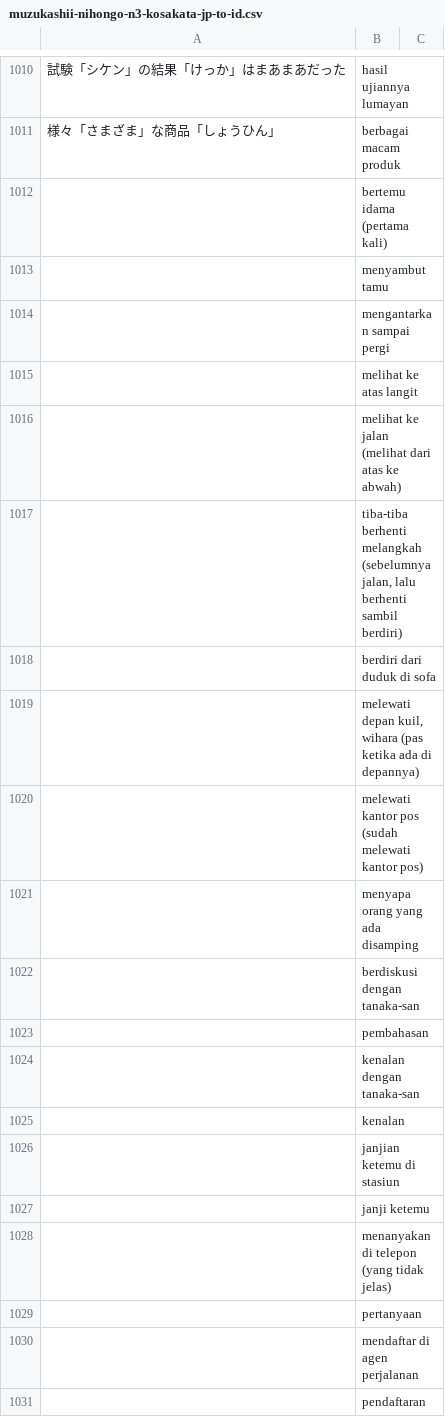
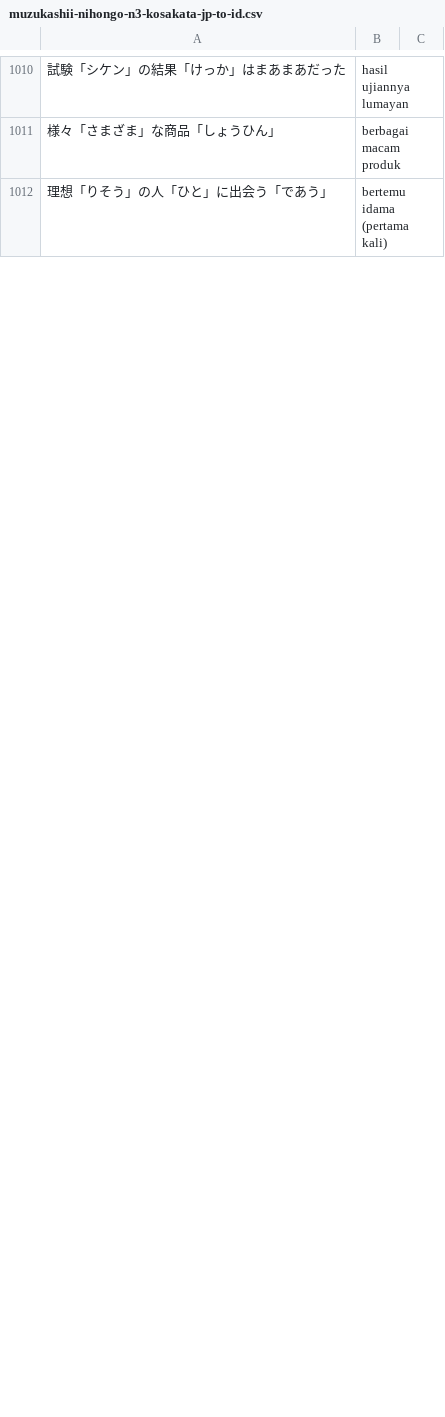
Before and after one commit to moemoe89/simple-quizify, a CSV file: muzukashii-nihongo-n3-kosakata-jp-to-id.csv, drawn as a sheet; only a part is shown, gaps mark what is left out; removed rows and columns are numbered as before the commit, all else as after; the diff covers the shown part only; the diff names each change by its address in the sheet, - before the commit and + after, or states it on an @@ line.

Commit message:
feat: add muzukashii nihongo N3 vocabulary day 33

```diff
--- a/muzukashii-nihongo-n3-kosakata-jp-to-id.csv
+++ b/muzukashii-nihongo-n3-kosakata-jp-to-id.csv
-A1012: (empty)
+A1012: 理想「りそう」の人「ひと」に出会う「であう」
-row 1013:  | menyambut tamu
-row 1014:  | mengantarkan sampai pergi
-row 1015:  | melihat ke atas langit
-row 1016:  | melihat ke jalan (melihat dari atas ke abwah)
-row 1017:  | tiba-tiba berhenti melangkah (sebelumnya jalan, lalu berhenti sambil berdiri)
-row 1018:  | berdiri dari duduk di sofa
-row 1019:  | melewati depan kuil, wihara (pas ketika ada di depannya)
-row 1020:  | melewati kantor pos (sudah melewati kantor pos)
-row 1021:  | menyapa orang yang ada disamping
-row 1022:  | berdiskusi dengan tanaka-san
-row 1023:  | pembahasan
-row 1024:  | kenalan dengan tanaka-san
-row 1025:  | kenalan
-row 1026:  | janjian ketemu di stasiun
-row 1027:  | janji ketemu
-row 1028:  | menanyakan di telepon (yang tidak jelas)
-row 1029:  | pertanyaan
-row 1030:  | mendaftar di agen perjalanan
-row 1031:  | pendaftaran
```
Also changed, not shown: 34 added rows and 12 removed rows elsewhere in this file.
